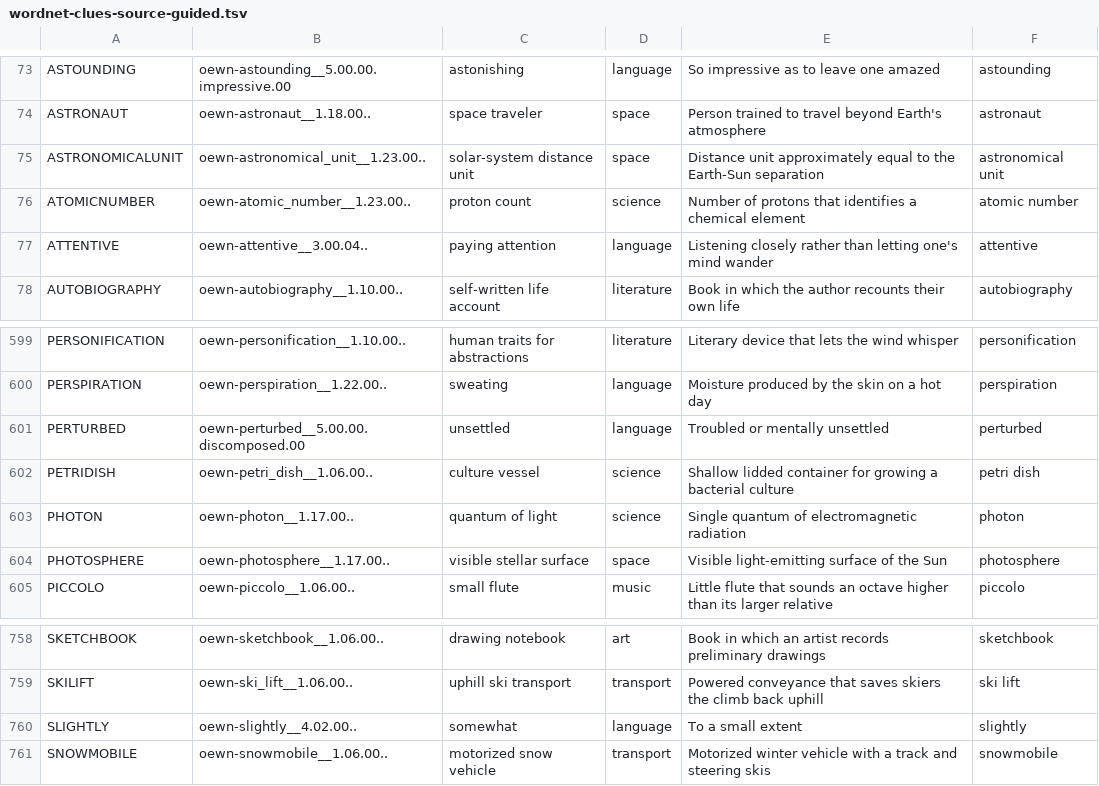
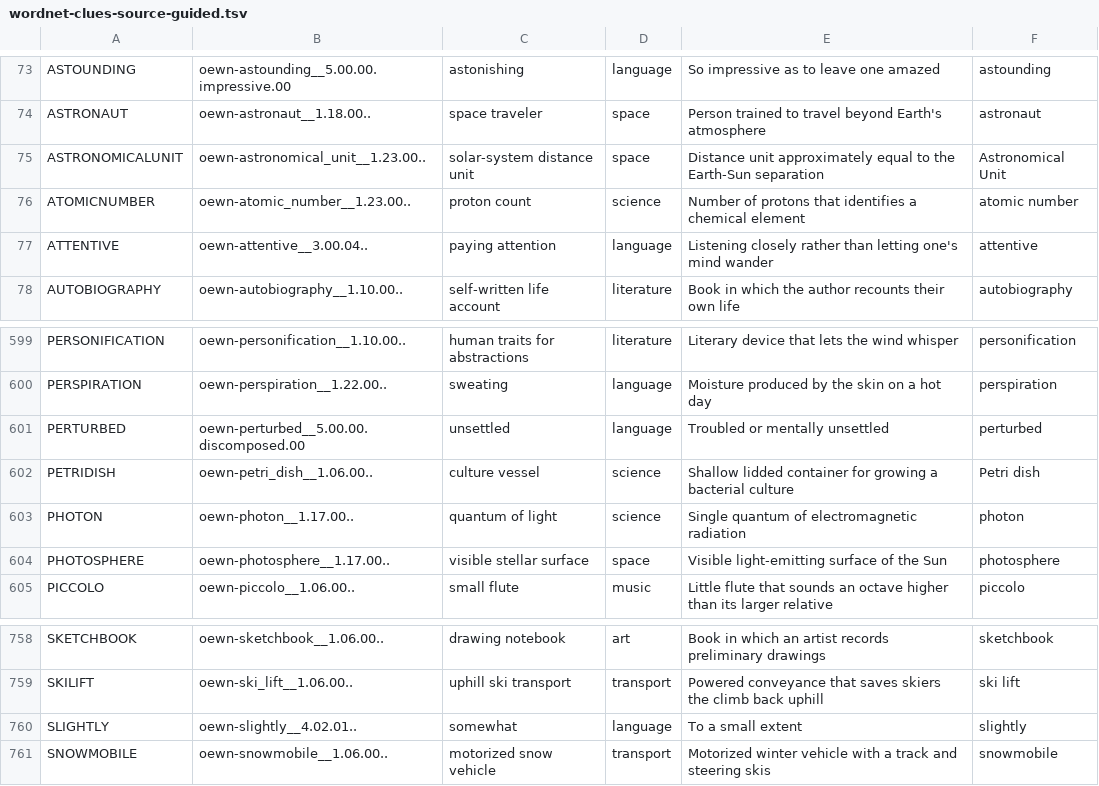
Before and after one commit to jaahay/puzzle-forge, a TSV file: assets/lexicon/crossword/wordnet-clues-source-guided.tsv, drawn as a sheet; only a part is shown, gaps mark what is left out.

Commit message:
Verify source spellings and adverb sense against pinned OEWN

```diff
--- a/assets/lexicon/crossword/wordnet-clues-source-guided.tsv
+++ b/assets/lexicon/crossword/wordnet-clues-source-guided.tsv
@@ -74,3 +74,3 @@ ASTOUNDING|oewn-astounding__5.00.00.impressive.00|astonishing|language|So impres
 ASTRONAUT|oewn-astronaut__1.18.00..|space traveler|space|Person trained to travel beyond Earth's atmosphere|astronaut
-ASTRONOMICALUNIT|oewn-astronomical_unit__1.23.00..|solar-system distance unit|space|Distance unit approximately equal to the Earth-Sun separation|astronomical unit
+ASTRONOMICALUNIT|oewn-astronomical_unit__1.23.00..|solar-system distance unit|space|Distance unit approximately equal to the Earth-Sun separation|Astronomical Unit
 ATOMICNUMBER|oewn-atomic_number__1.23.00..|proton count|science|Number of protons that identifies a chemical element|atomic number
@@ -601,3 +601,3 @@ PERSPIRATION|oewn-perspiration__1.22.00..|sweating|language|Moisture produced by
 PERTURBED|oewn-perturbed__5.00.00.discomposed.00|unsettled|language|Troubled or mentally unsettled|perturbed
-PETRIDISH|oewn-petri_dish__1.06.00..|culture vessel|science|Shallow lidded container for growing a bacterial culture|petri dish
+PETRIDISH|oewn-petri_dish__1.06.00..|culture vessel|science|Shallow lidded container for growing a bacterial culture|Petri dish
 PHOTON|oewn-photon__1.17.00..|quantum of light|science|Single quantum of electromagnetic radiation|photon
@@ -759,3 +759,3 @@ SKETCHBOOK|oewn-sketchbook__1.06.00..|drawing notebook|art|Book in which an arti
 SKILIFT|oewn-ski_lift__1.06.00..|uphill ski transport|transport|Powered conveyance that saves skiers the climb back uphill|ski lift
-SLIGHTLY|oewn-slightly__4.02.00..|somewhat|language|To a small extent|slightly
+SLIGHTLY|oewn-slightly__4.02.01..|somewhat|language|To a small extent|slightly
 SNOWMOBILE|oewn-snowmobile__1.06.00..|motorized snow vehicle|transport|Motorized winter vehicle with a track and steering skis|snowmobile
```
